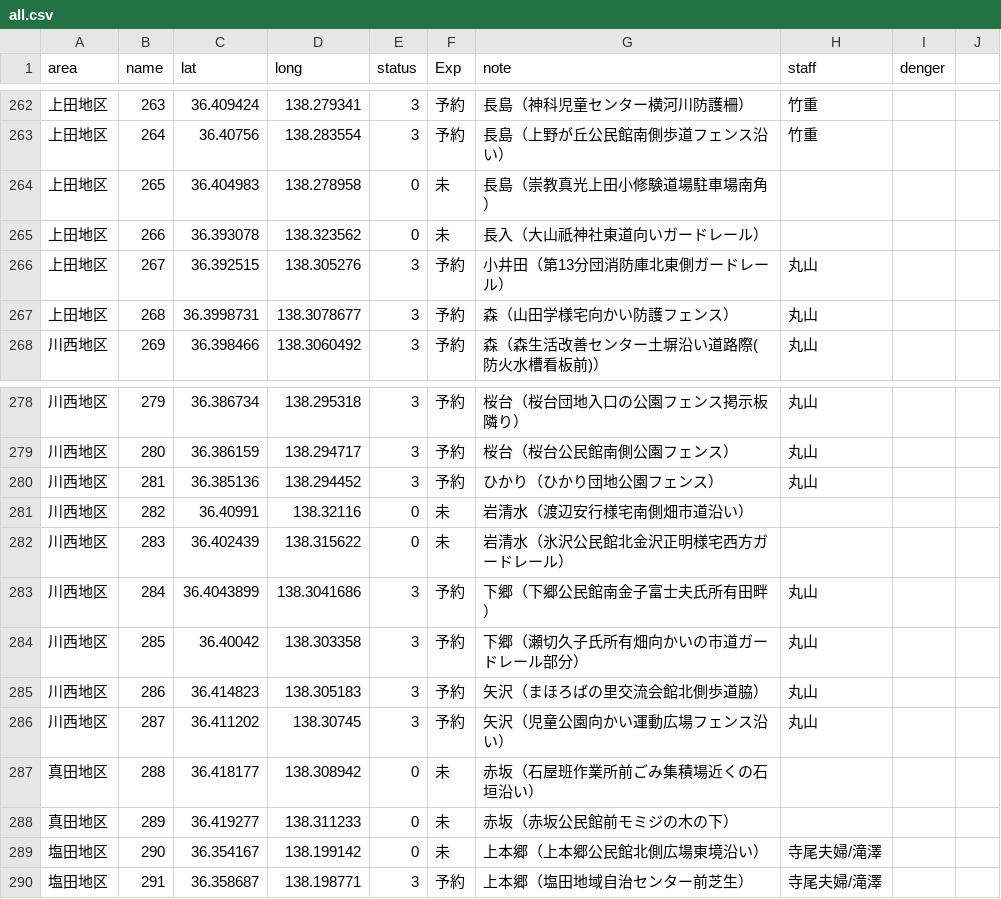
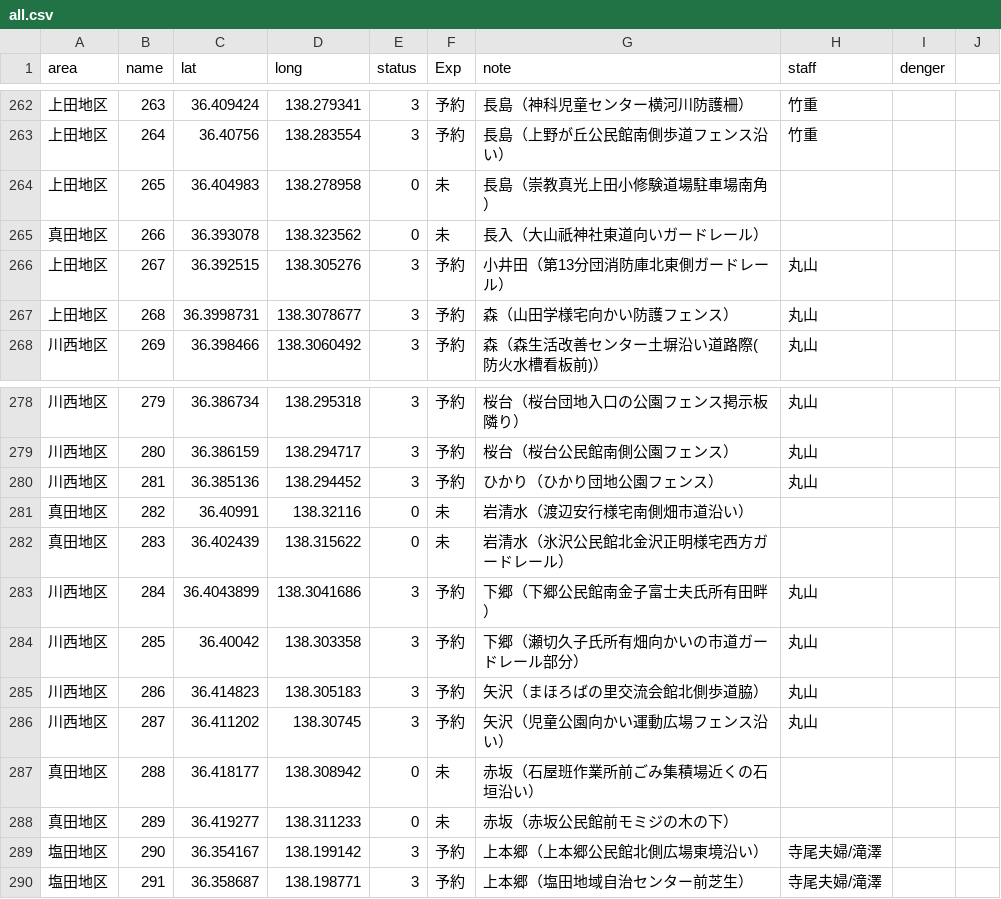
Before and after one commit to kenjilou/ueda-poster-map, a CSV file: data/all.csv, drawn as a sheet; only a part is shown, gaps mark what is left out.

```diff
--- a/data/all.csv
+++ b/data/all.csv
@@ -264,3 +264,3 @@ area,name,lat,long,status,Exp,note,staff,denger,
 上田地区,265,36.404983,138.278958,0,未,長島（崇教真光上田小修験道場駐車場南角）,,,
-上田地区,266,36.393078,138.323562,0,未,長入（大山祇神社東道向いガードレール）,,,
+真田地区,266,36.393078,138.323562,0,未,長入（大山祇神社東道向いガードレール）,,,
 上田地区,267,36.392515,138.305276,3,予約,小井田（第13分団消防庫北東側ガードレール）,丸山,,
@@ -280,4 +280,4 @@ area,name,lat,long,status,Exp,note,staff,denger,
 川西地区,281,36.385136,138.294452,3,予約,ひかり（ひかり団地公園フェンス）,丸山,,
-川西地区,282,36.40991,138.32116,0,未,岩清水（渡辺安行様宅南側畑市道沿い）,,,
-川西地区,283,36.402439,138.315622,0,未,岩清水（氷沢公民館北金沢正明様宅西方ガードレール）,,,
+真田地区,282,36.40991,138.32116,0,未,岩清水（渡辺安行様宅南側畑市道沿い）,,,
+真田地区,283,36.402439,138.315622,0,未,岩清水（氷沢公民館北金沢正明様宅西方ガードレール）,,,
 川西地区,284,36.4043899,138.3041686,3,予約,下郷（下郷公民館南金子富士夫氏所有田畔）,丸山,,
@@ -288,3 +288,3 @@ area,name,lat,long,status,Exp,note,staff,denger,
 真田地区,289,36.419277,138.311233,0,未,赤坂（赤坂公民館前モミジの木の下）,,,
-塩田地区,290,36.354167,138.199142,0,未,上本郷（上本郷公民館北側広場東境沿い）,寺尾夫婦/滝澤,,
+塩田地区,290,36.354167,138.199142,3,予約,上本郷（上本郷公民館北側広場東境沿い）,寺尾夫婦/滝澤,,
 塩田地区,291,36.358687,138.198771,3,予約,上本郷（塩田地域自治センター前芝生）,寺尾夫婦/滝澤,,
```
Also changed, not shown: 6 other files.
